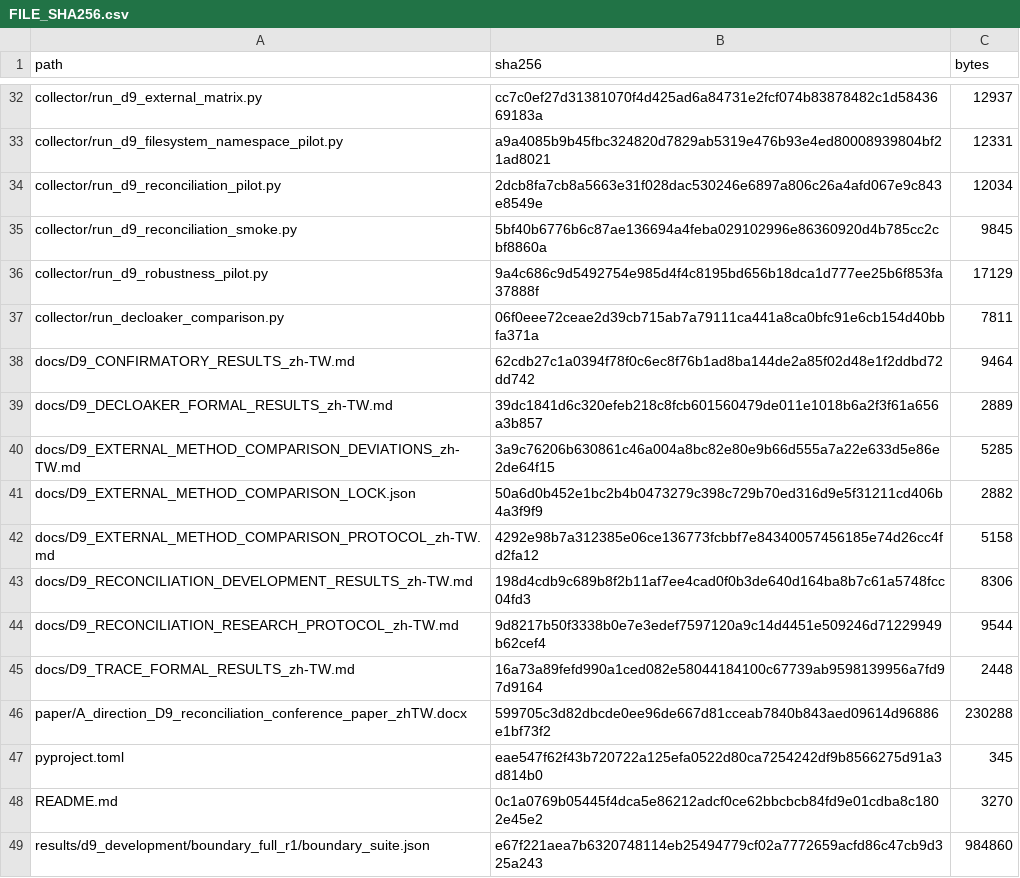
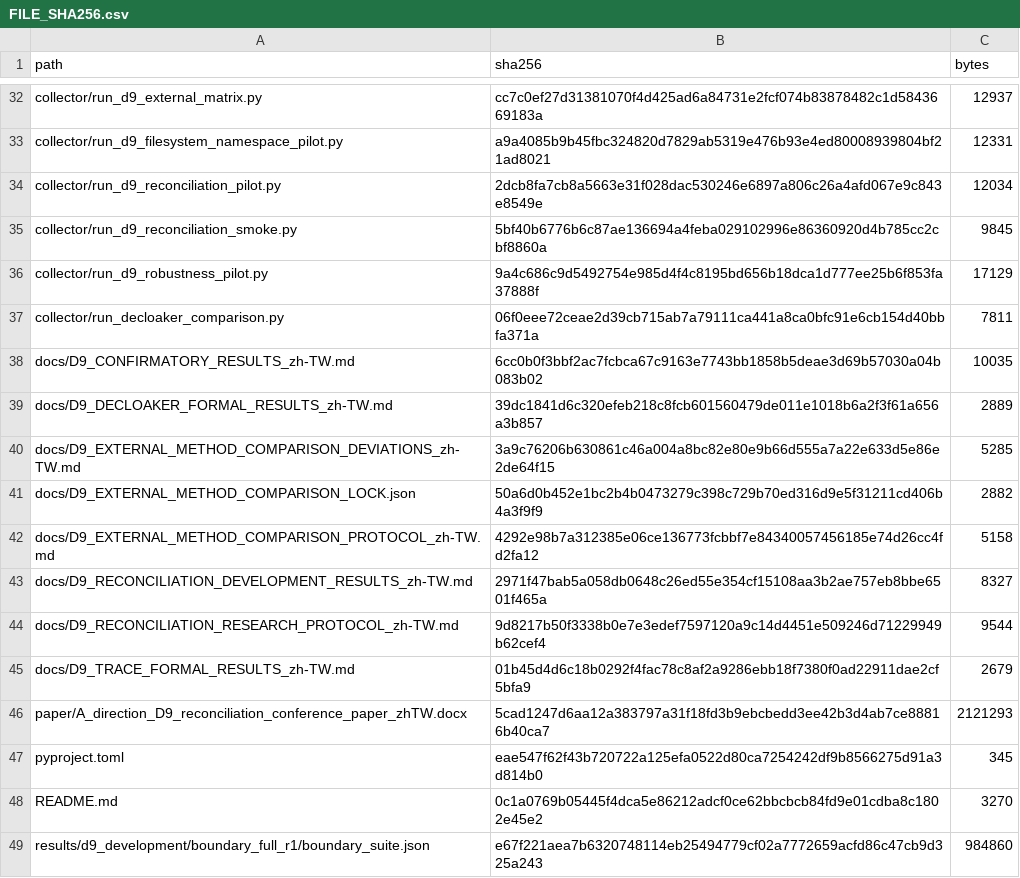
Before and after one commit to NSYSUTim/kicba-thesis-artifact, a CSV file: FILE_SHA256.csv, drawn as a sheet; only a part is shown, gaps mark what is left out.

```diff
--- a/FILE_SHA256.csv
+++ b/FILE_SHA256.csv
@@ -37,3 +37,3 @@
 "collector/run_decloaker_comparison.py","06f0eee72ceae2d39cb715ab7a79111ca441a8ca0bfc91e6cb154d40bbfa371a","7811"
-"docs/D9_CONFIRMATORY_RESULTS_zh-TW.md","62cdb27c1a0394f78f0c6ec8f76b1ad8ba144de2a85f02d48e1f2ddbd72dd742","9464"
+"docs/D9_CONFIRMATORY_RESULTS_zh-TW.md","6cc0b0f3bbf2ac7fcbca67c9163e7743bb1858b5deae3d69b57030a04b083b02","10035"
 "docs/D9_DECLOAKER_FORMAL_RESULTS_zh-TW.md","39dc1841d6c320efeb218c8fcb601560479de011e1018b6a2f3f61a656a3b857","2889"
@@ -42,6 +42,6 @@
 "docs/D9_EXTERNAL_METHOD_COMPARISON_PROTOCOL_zh-TW.md","4292e98b7a312385e06ce136773fcbbf7e84340057456185e74d26cc4fd2fa12","5158"
-"docs/D9_RECONCILIATION_DEVELOPMENT_RESULTS_zh-TW.md","198d4cdb9c689b8f2b11af7ee4cad0f0b3de640d164ba8b7c61a5748fcc04fd3","8306"
+"docs/D9_RECONCILIATION_DEVELOPMENT_RESULTS_zh-TW.md","2971f47bab5a058db0648c26ed55e354cf15108aa3b2ae757eb8bbe6501f465a","8327"
 "docs/D9_RECONCILIATION_RESEARCH_PROTOCOL_zh-TW.md","9d8217b50f3338b0e7e3edef7597120a9c14d4451e509246d71229949b62cef4","9544"
-"docs/D9_TRACE_FORMAL_RESULTS_zh-TW.md","16a73a89fefd990a1ced082e58044184100c67739ab9598139956a7fd97d9164","2448"
-"paper/A_direction_D9_reconciliation_conference_paper_zhTW.docx","599705c3d82dbcde0ee96de667d81cceab7840b843aed09614d96886e1bf73f2","230288"
+"docs/D9_TRACE_FORMAL_RESULTS_zh-TW.md","01b45d4d6c18b0292f4fac78c8af2a9286ebb18f7380f0ad22911dae2cf5bfa9","2679"
+"paper/A_direction_D9_reconciliation_conference_paper_zhTW.docx","5cad1247d6aa12a383797a31f18fd3b9ebcbedd3ee42b3d4ab7ce88816b40ca7","2121293"
 "pyproject.toml","eae547f62f43b720722a125efa0522d80ca7254242df9b8566275d91a3d814b0","345"
```
Also changed, not shown: 4 other files.
